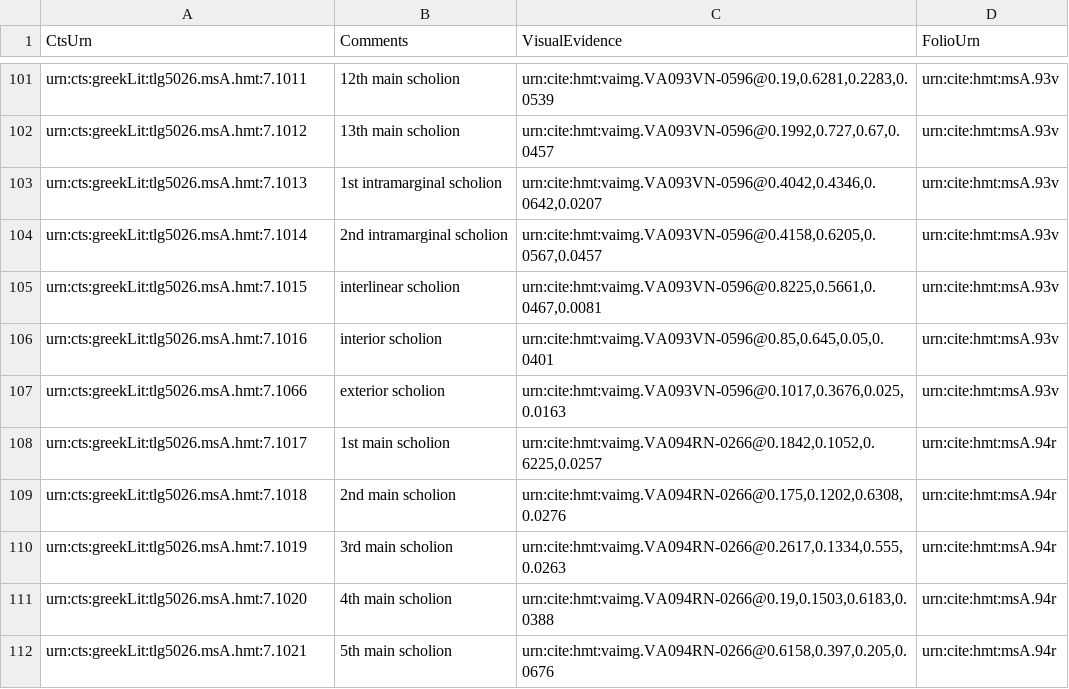
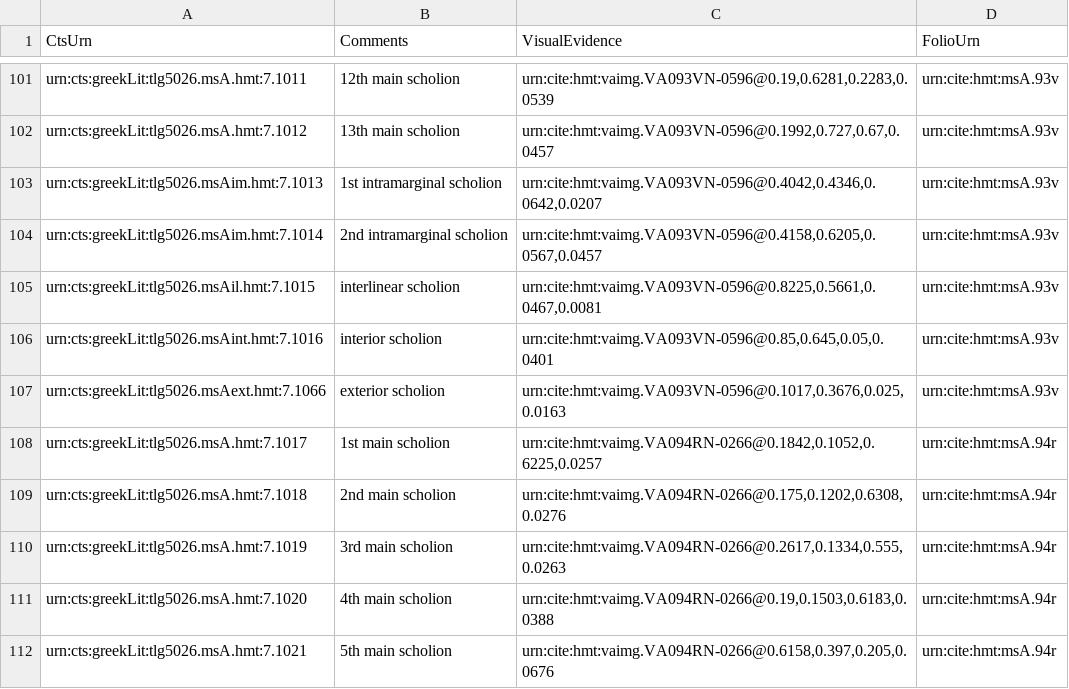
Before and after one commit to hmteditors/acmecleaners, a CSV file: VenetusA-Scholia-07.csv, drawn as a sheet; only a part is shown, gaps mark what is left out.

Commit message:
Update VenetusA-Scholia-07.csv
fixed miscategorized scholia on 93v

```diff
--- a/VenetusA-Scholia-07.csv
+++ b/VenetusA-Scholia-07.csv
@@ -102,7 +102,7 @@ urn:cts:greekLit:tlg5026.msA.hmt:7.1011,12th main scholion,"urn:cite:hmt:vaimg.V
 urn:cts:greekLit:tlg5026.msA.hmt:7.1012,13th main scholion,"urn:cite:hmt:vaimg.VA093VN-0596@0.1992,0.727,0.67,0.0457",urn:cite:hmt:msA.93v
-urn:cts:greekLit:tlg5026.msA.hmt:7.1013,1st intramarginal scholion,"urn:cite:hmt:vaimg.VA093VN-0596@0.4042,0.4346,0.0642,0.0207",urn:cite:hmt:msA.93v
-urn:cts:greekLit:tlg5026.msA.hmt:7.1014,2nd intramarginal scholion,"urn:cite:hmt:vaimg.VA093VN-0596@0.4158,0.6205,0.0567,0.0457",urn:cite:hmt:msA.93v
-urn:cts:greekLit:tlg5026.msA.hmt:7.1015,interlinear scholion,"urn:cite:hmt:vaimg.VA093VN-0596@0.8225,0.5661,0.0467,0.0081",urn:cite:hmt:msA.93v
-urn:cts:greekLit:tlg5026.msA.hmt:7.1016,interior scholion,"urn:cite:hmt:vaimg.VA093VN-0596@0.85,0.645,0.05,0.0401",urn:cite:hmt:msA.93v
-urn:cts:greekLit:tlg5026.msA.hmt:7.1066,exterior scholion,"urn:cite:hmt:vaimg.VA093VN-0596@0.1017,0.3676,0.025,0.0163",urn:cite:hmt:msA.93v
+urn:cts:greekLit:tlg5026.msAim.hmt:7.1013,1st intramarginal scholion,"urn:cite:hmt:vaimg.VA093VN-0596@0.4042,0.4346,0.0642,0.0207",urn:cite:hmt:msA.93v
+urn:cts:greekLit:tlg5026.msAim.hmt:7.1014,2nd intramarginal scholion,"urn:cite:hmt:vaimg.VA093VN-0596@0.4158,0.6205,0.0567,0.0457",urn:cite:hmt:msA.93v
+urn:cts:greekLit:tlg5026.msAil.hmt:7.1015,interlinear scholion,"urn:cite:hmt:vaimg.VA093VN-0596@0.8225,0.5661,0.0467,0.0081",urn:cite:hmt:msA.93v
+urn:cts:greekLit:tlg5026.msAint.hmt:7.1016,interior scholion,"urn:cite:hmt:vaimg.VA093VN-0596@0.85,0.645,0.05,0.0401",urn:cite:hmt:msA.93v
+urn:cts:greekLit:tlg5026.msAext.hmt:7.1066,exterior scholion,"urn:cite:hmt:vaimg.VA093VN-0596@0.1017,0.3676,0.025,0.0163",urn:cite:hmt:msA.93v
 urn:cts:greekLit:tlg5026.msA.hmt:7.1017,1st main scholion,"urn:cite:hmt:vaimg.VA094RN-0266@0.1842,0.1052,0.6225,0.0257",urn:cite:hmt:msA.94r
```
